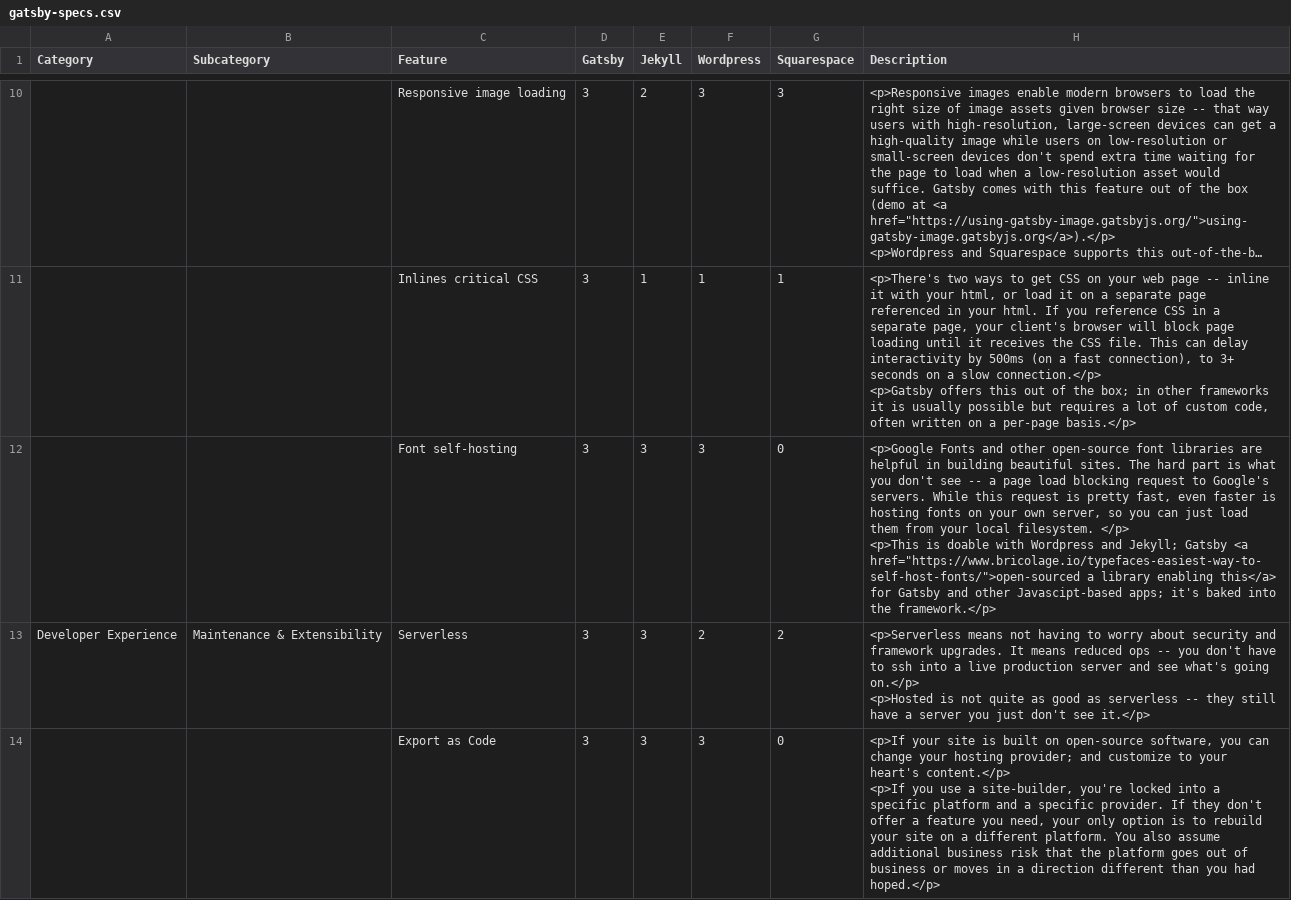
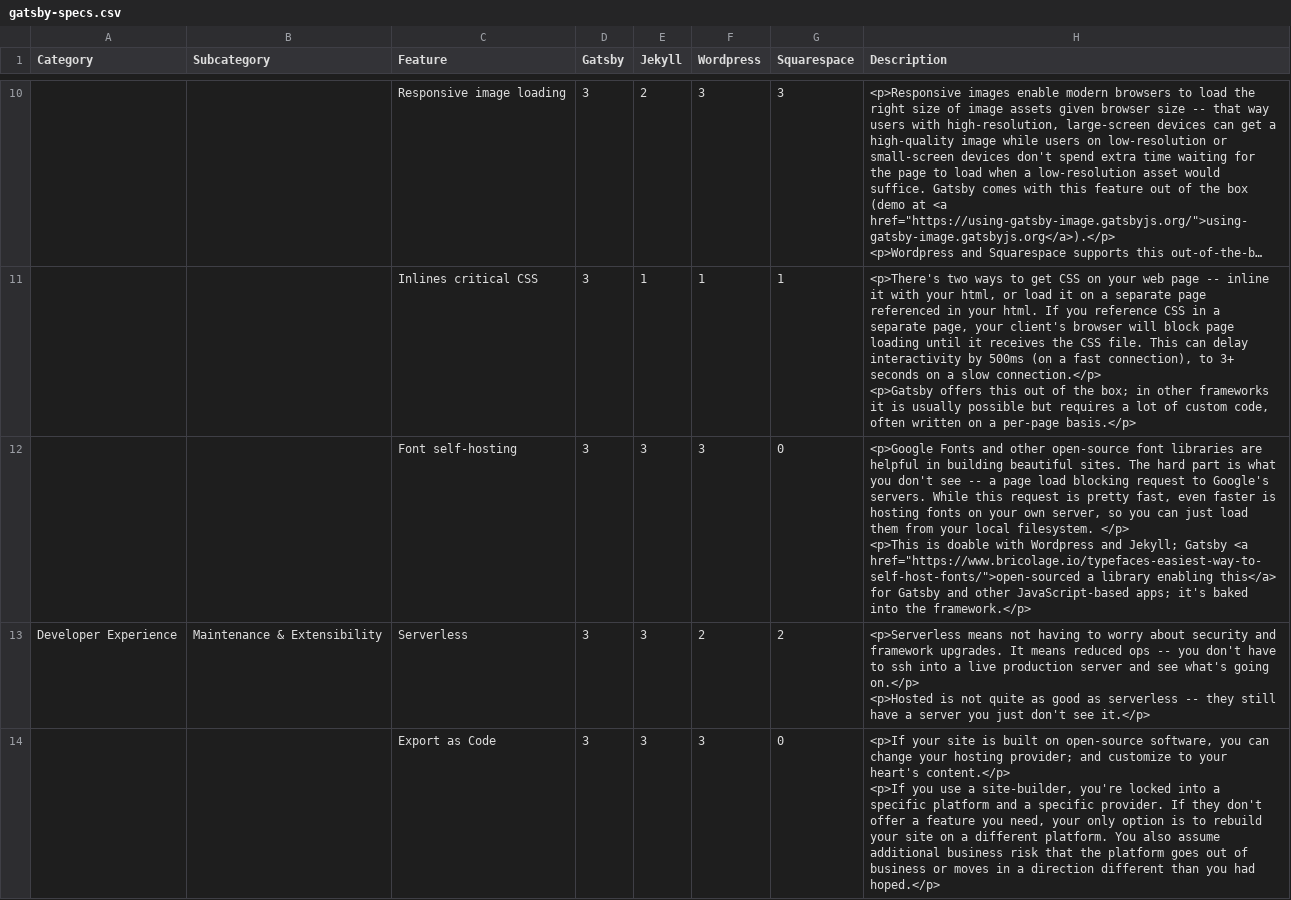
Before and after one commit to JeremiahBa/gatsby, a CSV file: docs/features/gatsby-specs.csv, drawn as a sheet; only a part is shown, gaps mark what is left out; long unchanged cells end in …; the diff names each change by its address in the sheet, - before the commit and + after, or states it on an @@ line.

Commit message:
Convert javascript/Javascript/js to JavaScript (#9021)
Fix some typos and inconsistencies in writing JavaScript throughout the repo.

```diff
--- a/docs/features/gatsby-specs.csv
+++ b/docs/features/gatsby-specs.csv
-H12 (Description): …and other Javascipt-based apps; it's…
+H12 (Description): …and other JavaScript-based apps; it's…
```
Also changed, not shown: 34 other files.
